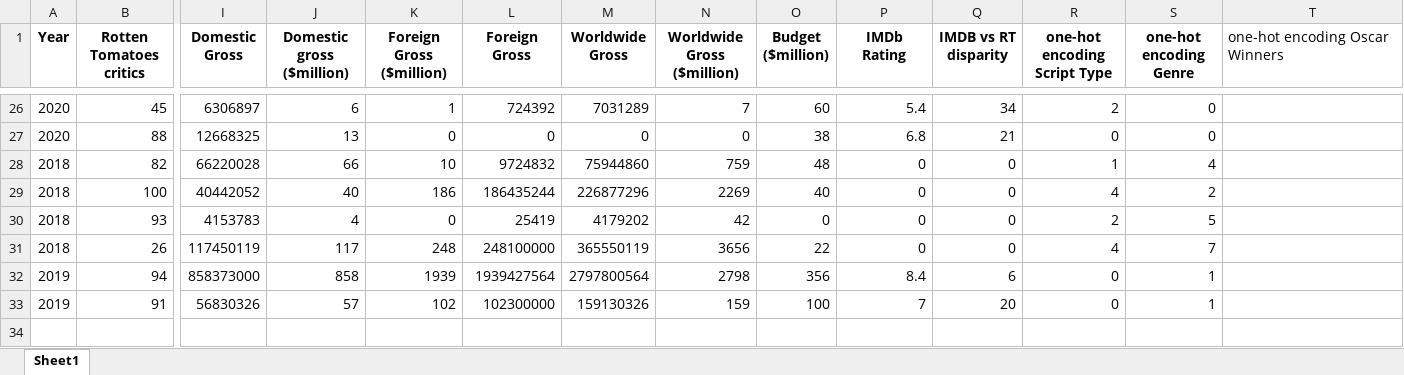
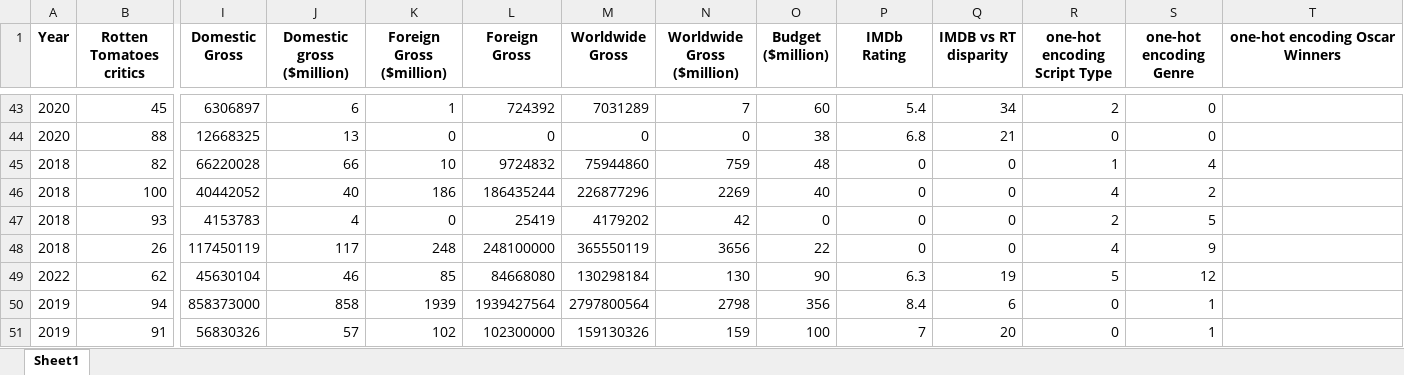
Before and after one commit to Cypriotis/DataMining, an Excel workbook: test_sample.xlsx, sheet Sheet1, drawn as a sheet; only a part is shown, gaps mark what is left out; values as stored, in another font and other column widths than the file's, no borders; addresses are those after the commit; rows hold the shown columns only; the diff covers the shown part only; the diff names each change by its address in the sheet, - before the commit and + after, or states it on an @@ line.

```diff
--- a/test_sample.xlsx (sheet Sheet1)
+++ b/test_sample.xlsx (sheet Sheet1)
@@ T1 bold: off → on, alignment: left → center @@
-S48 (one-hot encoding Genre): 7
+S48 (one-hot encoding Genre): 9
+row 49: 2022 | 62 | 45630104 | 46 | 85 | 84668080 | 130298184 | 130 | 90 | 6.3 | 19 | 5 | 12
```
Also changed, not shown: 17 added rows and 5 edited cells elsewhere in this sheet, 5 other files.
